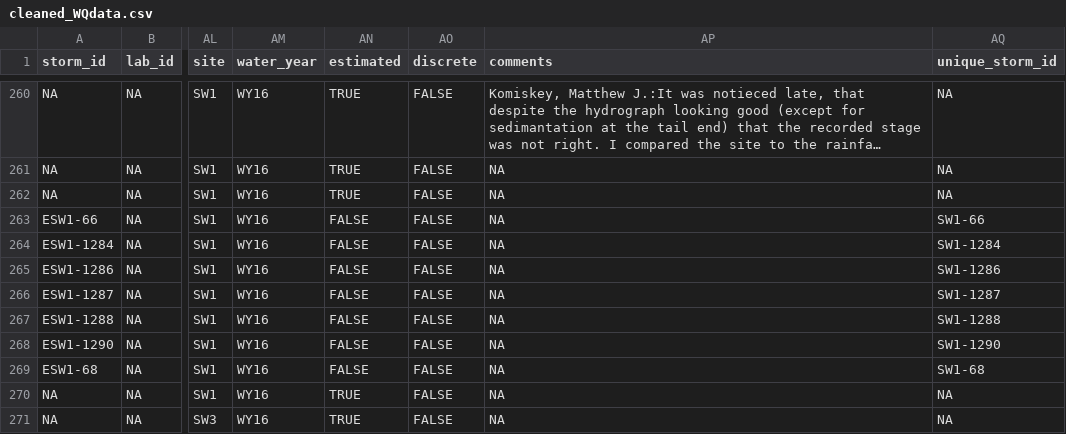
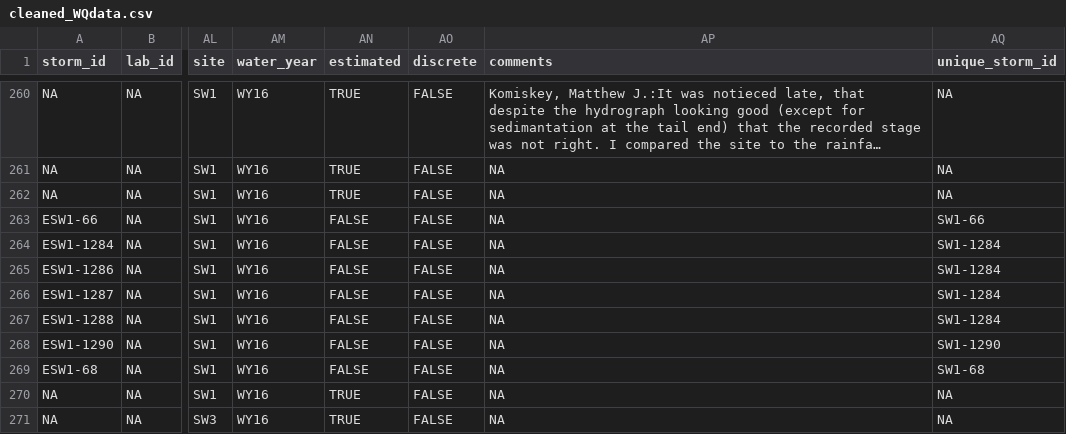
Before and after one commit to limnoliver/GLRIeof, a CSV file: data_cached/cleaned_WQdata.csv, drawn as a sheet; only a part is shown, gaps mark what is left out; long unchanged cells end in …; the diff names each change by its address in the sheet, - before the commit and + after, or states it on an @@ line.

Commit message:
correct subevents that were being recognized as individual storms.

```diff
--- a/data_cached/cleaned_WQdata.csv
+++ b/data_cached/cleaned_WQdata.csv
-AQ265 (unique_storm_id): SW1-1286
+AQ265 (unique_storm_id): SW1-1284
-AQ266 (unique_storm_id): SW1-1287
+AQ266 (unique_storm_id): SW1-1284
-AQ267 (unique_storm_id): SW1-1288
+AQ267 (unique_storm_id): SW1-1284
```
Also changed, not shown: 1 other file.
